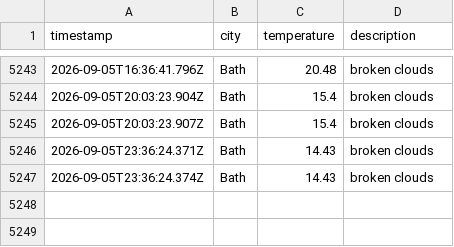
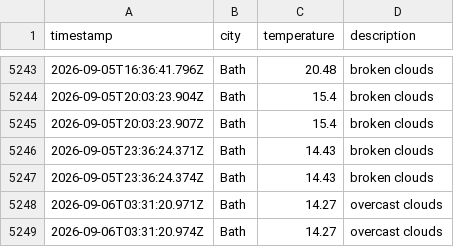
Before and after one commit to MVCRUST/DataOps-weather, a CSV file: data/weather_log.csv, drawn as a sheet; only a part is shown, gaps mark what is left out.

```diff
--- a/data/weather_log.csv
+++ b/data/weather_log.csv
@@ -5247 +5247,3 @@ timestamp,city,temperature,description
 2026-09-05T23:36:24.374Z,Bath,14.43,broken clouds
+2026-09-06T03:31:20.971Z,Bath,14.27,overcast clouds
+2026-09-06T03:31:20.974Z,Bath,14.27,overcast clouds
```
Also changed, not shown: 1 other file.
